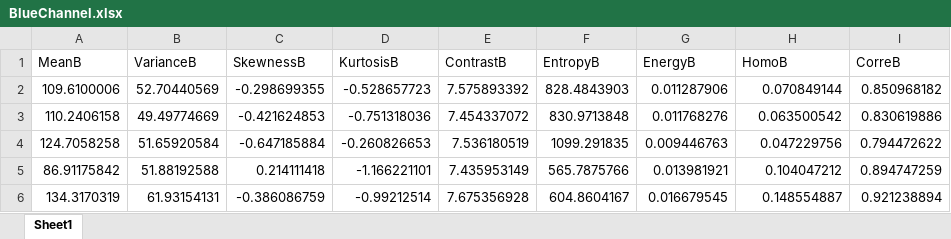
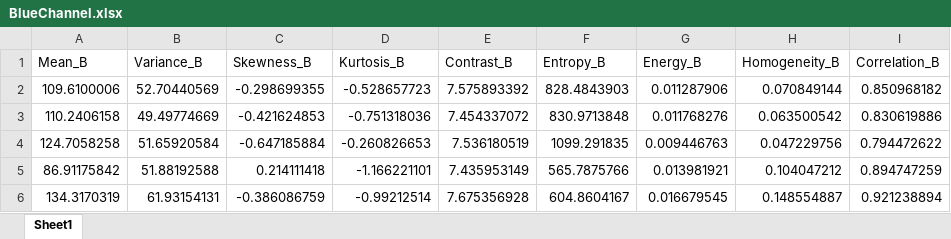
Before and after one commit to arfan64shah/Arfan_FinalYearProject, an Excel workbook: BlueChannel.xlsx, sheet Sheet1, drawn as a sheet; only a part is shown; values as stored, in another font and other column widths than the file's, no borders; the diff names each change by its address in the sheet, - before the commit and + after, or states it on an @@ line.

Commit message:
Added SVM model for whole data

```diff
--- a/BlueChannel.xlsx (sheet Sheet1)
+++ b/BlueChannel.xlsx (sheet Sheet1)
-A1: MeanB
+A1: Mean_B
-B1: VarianceB
+B1: Variance_B
-C1: SkewnessB
+C1: Skewness_B
-D1: KurtosisB
+D1: Kurtosis_B
-E1: ContrastB
+E1: Contrast_B
-F1: EntropyB
+F1: Entropy_B
-G1: EnergyB
+G1: Energy_B
-H1: HomoB
+H1: Homogeneity_B
-I1: CorreB
+I1: Correlation_B
```
Also changed, not shown: GreenChannel.xlsx, RedChannel.xlsx, 6 other files.
